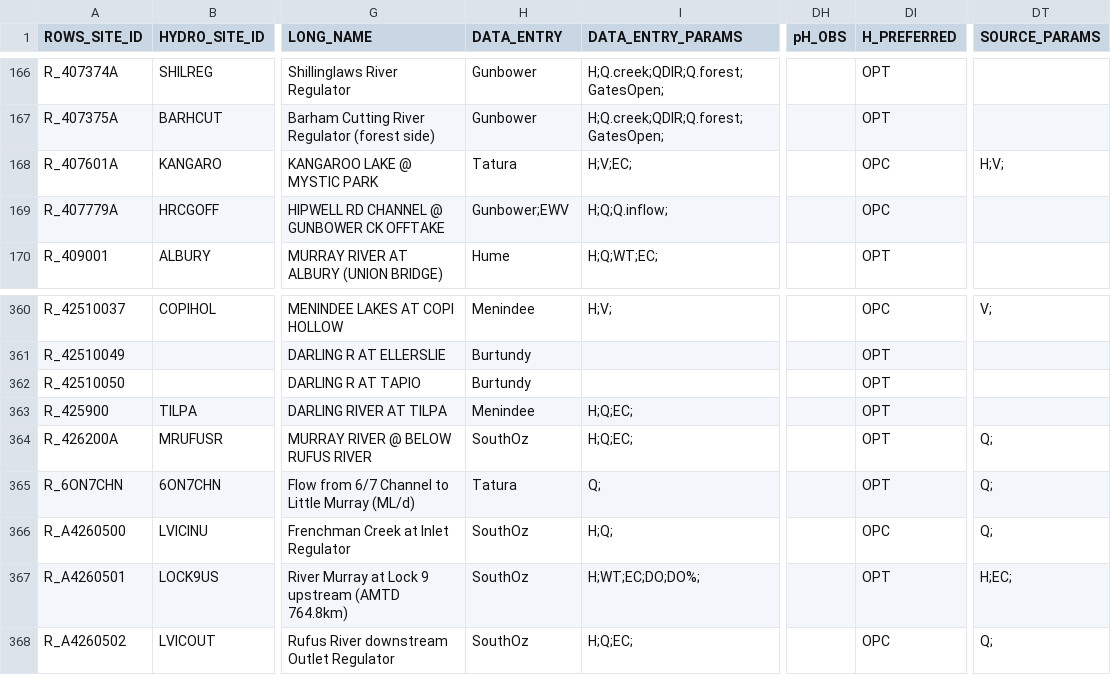
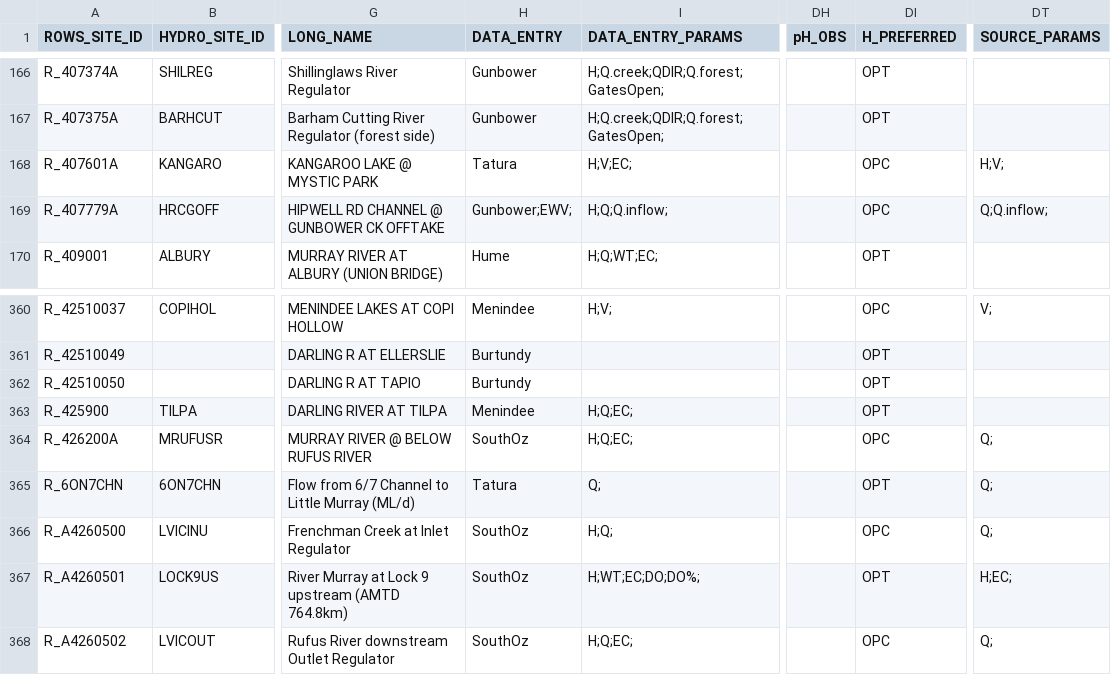
Before and after one commit to lawrenceMDBA/test, a CSV file: Config/MapLayerFiles/ROWS_Locations.csv, drawn as a sheet; only a part is shown, gaps mark what is left out; the diff covers the shown part only; the diff names each change by its address in the sheet, - before the commit and + after, or states it on an @@ line.

```diff
--- a/Config/MapLayerFiles/ROWS_Locations.csv
+++ b/Config/MapLayerFiles/ROWS_Locations.csv
-H169 (DATA_ENTRY): Gunbower;EWV
+H169 (DATA_ENTRY): Gunbower;EWV;
-DT169 (SOURCE_PARAMS): (empty)
+DT169 (SOURCE_PARAMS): Q;Q.inflow;
-DI364 (H_PREFERRED): OPT
+DI364 (H_PREFERRED): OPC
```
Also changed, not shown: 52 edited cells elsewhere in this file, Config/MapLayerFiles/attributes/ROWS_ewsource_export_seq.csv, 5 other files.
